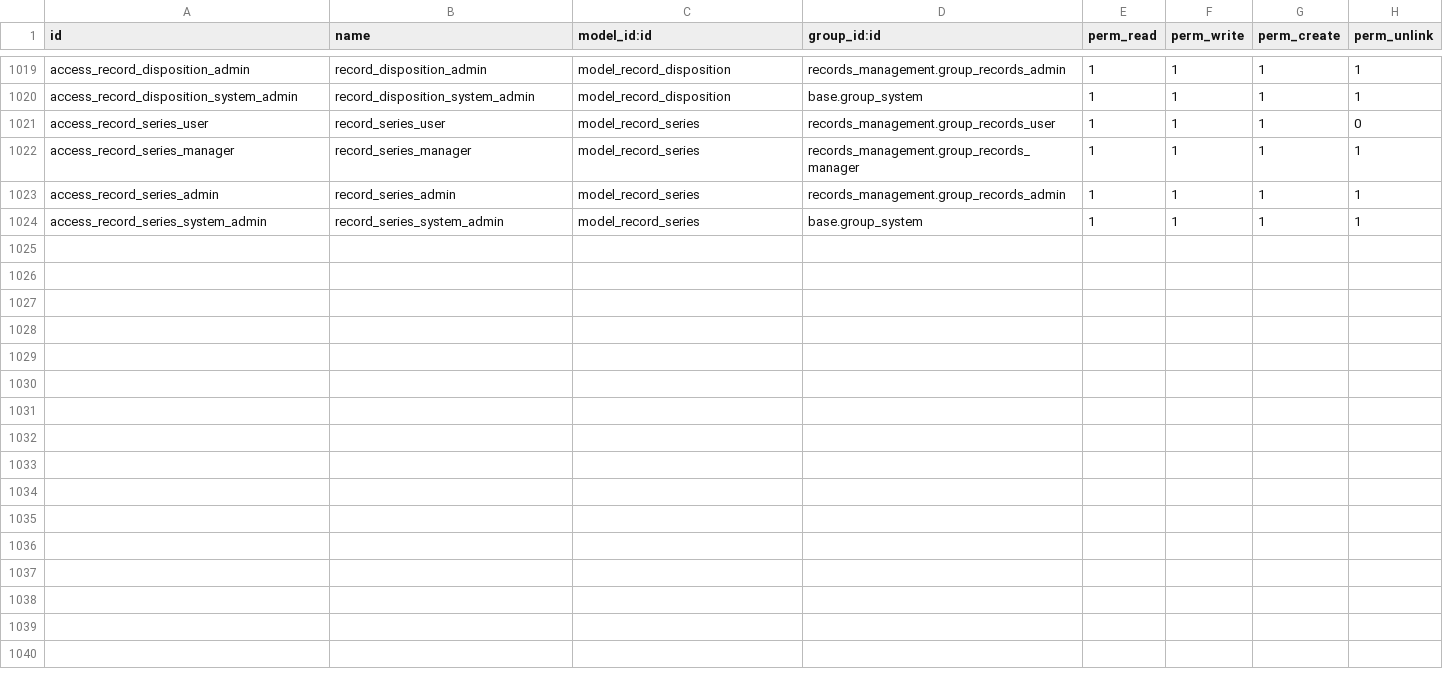
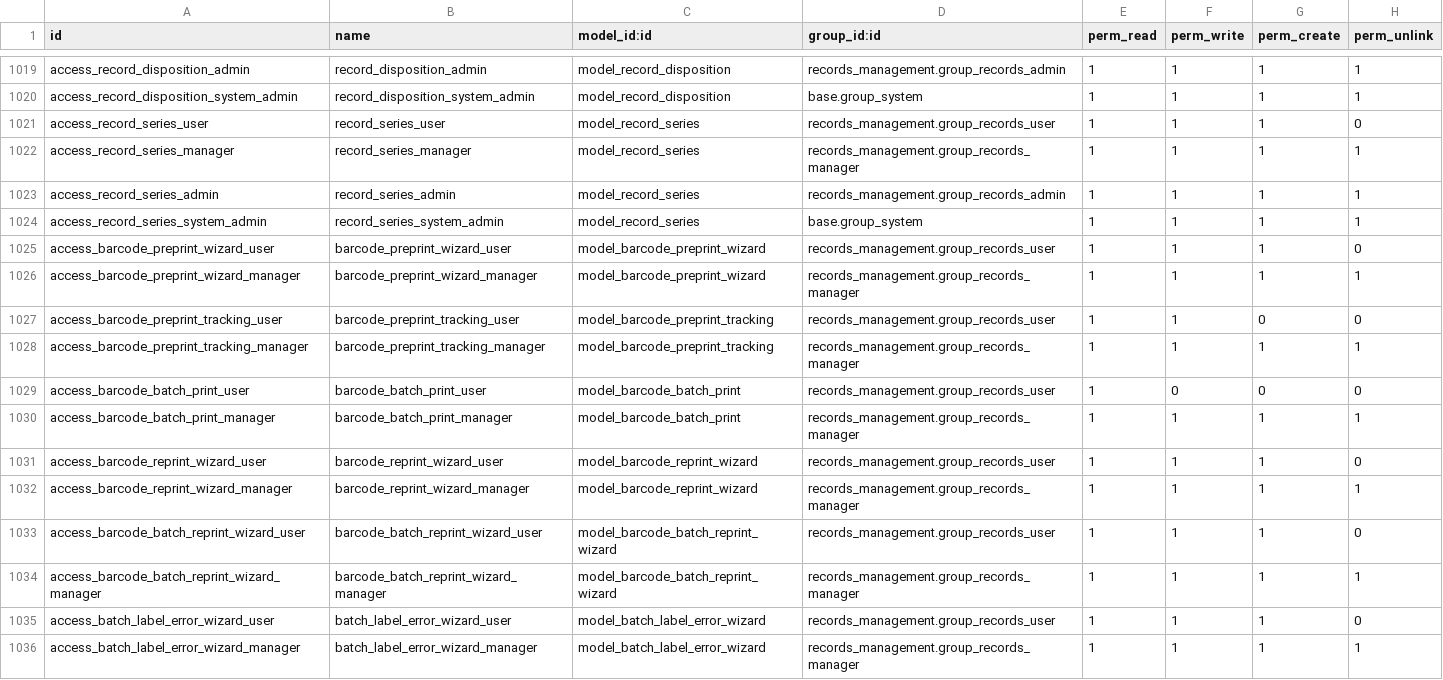
Before and after one commit to John75SunCity/ssh-git-github.com-odoo-odoo.git-18.0, a CSV file: records_management/security/ir.model.access.csv, drawn as a sheet; only a part is shown, gaps mark what is left out.

Commit message:
feat: Enhanced barcode label printing with reprint control and tracking
MAJOR ENHANCEMENTS:
- Reprint detection with electronic signature requirement
- Chatter logging with timestamps and user tracking
- PDF auto-attachment for easy reprinting
- Batch error handling (missing barcodes, API failures)
- Pre-print wizard for advance label generation
- Comprehensive tracking models for audit trail

NEW MODELS:
- barcode.preprint.wizard: Generate blank labels in advance
- barcode.preprint.tracking: Track pre-printed batches
- barcode.batch.print: Track all batch printing operations
- barcode.reprint.wizard: Single label reprint with signature
- barcode.batch.reprint.wizard: Batch reprint authorization
- batch.label.error.wizard: Handle batch printing errors

ENHANCED METHODS:
- action_print_barcode_label: Detects reprints, requires signature
- action_print_qr_label: Logs prints in chatter
- action_print_batch_labels: Error handling + reprint detection
- All methods now create ir.attachment for easy reprinting
- All actions logged in chatter with timestamps

ZPL GENERATOR ADDITIONS:
- generate_preprint_container_labels: Blank container labels
- generate_preprint_folder_labels: Blank folder labels

SECURITY:
- Access rules for all new wizards and tracking models
- Manager approval required for reprints
- Electronic signature audit trail

UI UPDATES:
- Connected existing XML buttons to new methods
- Added pre-print wizard menu items
- Batch print history menu
- Warning dialogs for duplicate barcodes

FEATURES:
✅ Prevents accidental duplicate barcodes
✅ Full audit trail in chatter
✅ Easy label reprinting from attachments
✅ Batch operations with error recovery
✅ Pre-print support for faster workflows
✅ Electronic signature authorization
✅ Comprehensive tracking and reporting

```diff
--- a/records_management/security/ir.model.access.csv
+++ b/records_management/security/ir.model.access.csv
@@ -1024 +1024,13 @@ access_record_series_admin,record_series_admin,model_record_series,records_manag
 access_record_series_system_admin,record_series_system_admin,model_record_series,base.group_system,1,1,1,1
+access_barcode_preprint_wizard_user,barcode_preprint_wizard_user,model_barcode_preprint_wizard,records_management.group_records_user,1,1,1,0
+access_barcode_preprint_wizard_manager,barcode_preprint_wizard_manager,model_barcode_preprint_wizard,records_management.group_records_manager,1,1,1,1
+access_barcode_preprint_tracking_user,barcode_preprint_tracking_user,model_barcode_preprint_tracking,records_management.group_records_user,1,1,0,0
+access_barcode_preprint_tracking_manager,barcode_preprint_tracking_manager,model_barcode_preprint_tracking,records_management.group_records_manager,1,1,1,1
+access_barcode_batch_print_user,barcode_batch_print_user,model_barcode_batch_print,records_management.group_records_user,1,0,0,0
+access_barcode_batch_print_manager,barcode_batch_print_manager,model_barcode_batch_print,records_management.group_records_manager,1,1,1,1
+access_barcode_reprint_wizard_user,barcode_reprint_wizard_user,model_barcode_reprint_wizard,records_management.group_records_user,1,1,1,0
+access_barcode_reprint_wizard_manager,barcode_reprint_wizard_manager,model_barcode_reprint_wizard,records_management.group_records_manager,1,1,1,1
+access_barcode_batch_reprint_wizard_user,barcode_batch_reprint_wizard_user,model_barcode_batch_reprint_wizard,records_management.group_records_user,1,1,1,0
+access_barcode_batch_reprint_wizard_manager,barcode_batch_reprint_wizard_manager,model_barcode_batch_reprint_wizard,records_management.group_records_manager,1,1,1,1
+access_batch_label_error_wizard_user,batch_label_error_wizard_user,model_batch_label_error_wizard,records_management.group_records_user,1,1,1,0
+access_batch_label_error_wizard_manager,batch_label_error_wizard_manager,model_batch_label_error_wizard,records_management.group_records_manager,1,1,1,1
```
Also changed, not shown: 13 other files.
